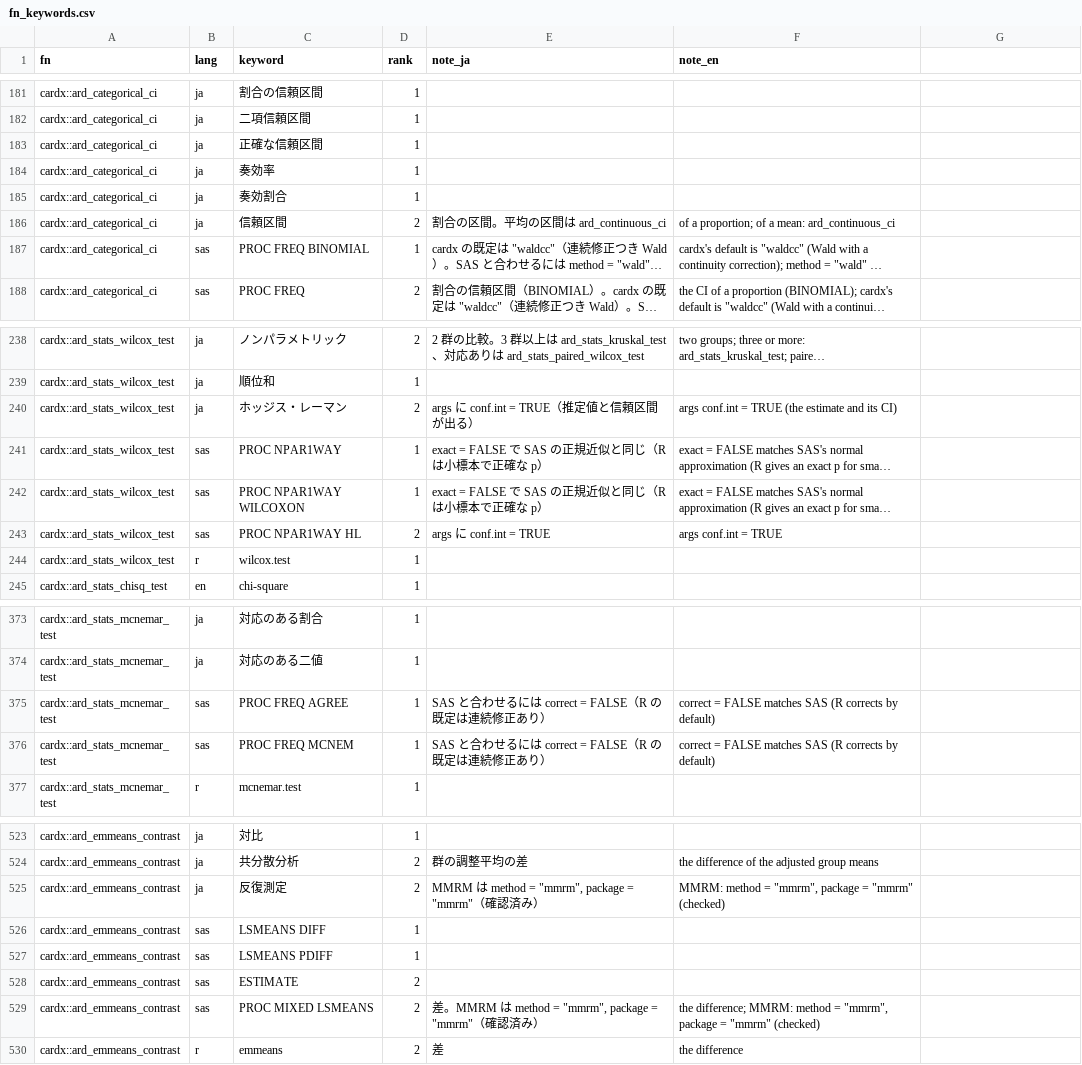
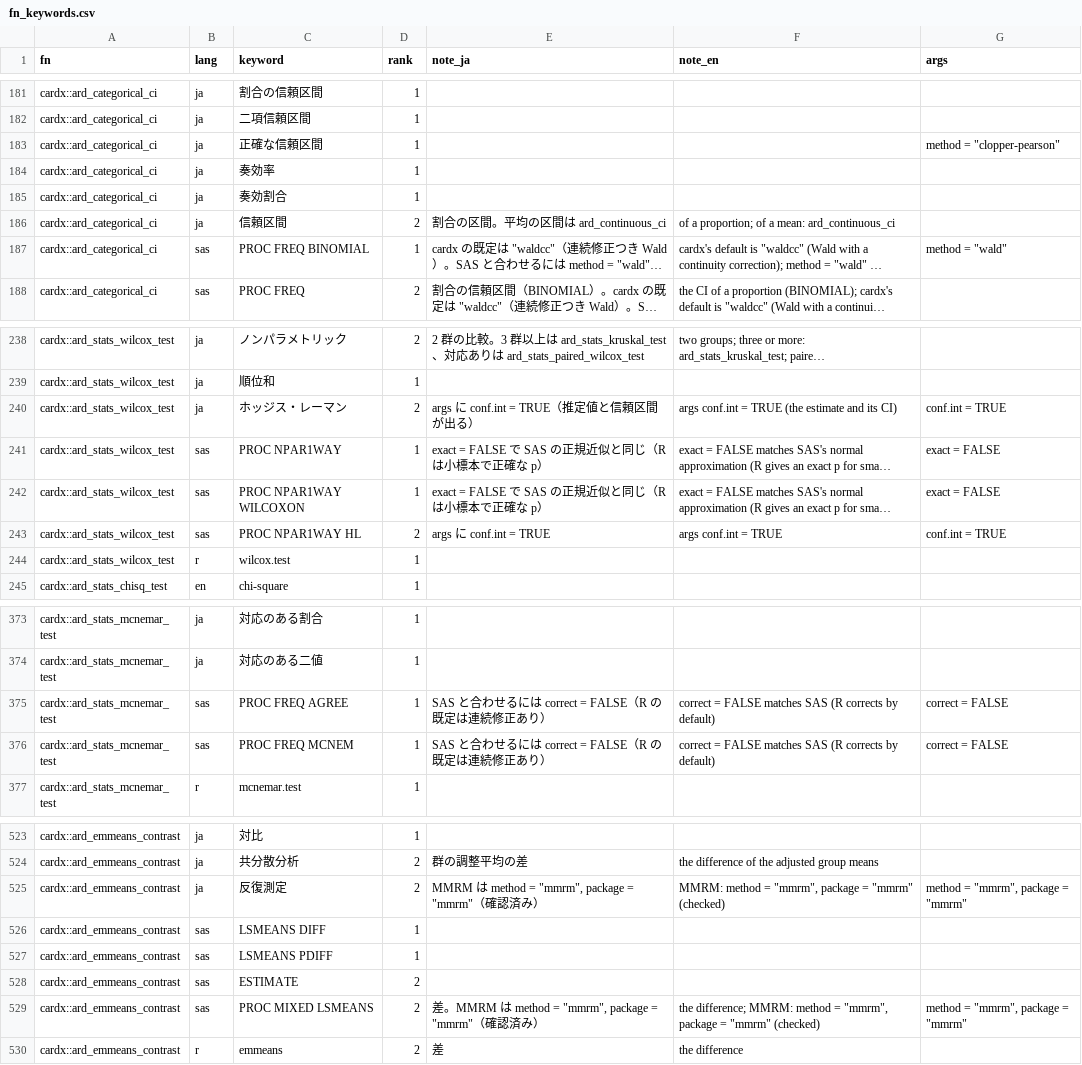
Before and after one commit to ichirio/tflplanner, a CSV file: inst/ard_search/fn_keywords.csv, drawn as a sheet; only a part is shown, gaps mark what is left out; long unchanged cells end in …; the diff covers the shown part only; the diff names each change by its address in the sheet, - before the commit and + after, or states it on an @@ line.

```diff
--- a/inst/ard_search/fn_keywords.csv
+++ b/inst/ard_search/fn_keywords.csv
-G1: (empty)
+G1: args
-G183 (args): (empty)
+G183 (args): method = "clopper-pearson"
-G187 (args): (empty)
+G187 (args): method = "wald"
-G240 (args): (empty)
+G240 (args): conf.int = TRUE
-G241:G242 (args): (empty)
+G241:G242 (args): exact = FALSE
-G243 (args): (empty)
+G243 (args): conf.int = TRUE
-G375:G376 (args): (empty)
+G375:G376 (args): correct = FALSE
-G525 (args): (empty)
+G525 (args): method = "mmrm", package = "mmrm"
-G529 (args): (empty)
+G529 (args): method = "mmrm", package = "mmrm"
```
Also changed, not shown: 46 edited cells elsewhere in this file, inst/i18n/strings.csv, 6 other files.
